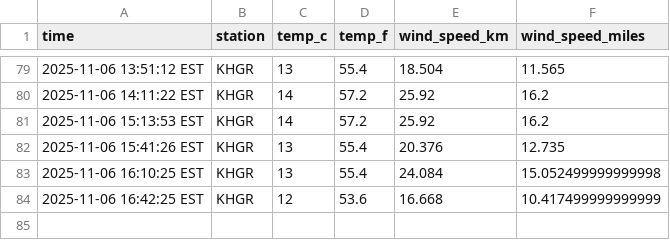
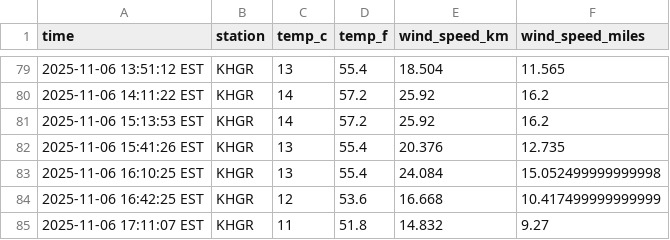
Before and after one commit to AkarshGaonkar/Weather_collection_script_DATA330, a CSV file: data/emmitsburg_weather.csv, drawn as a sheet; only a part is shown, gaps mark what is left out.

```diff
--- a/data/emmitsburg_weather.csv
+++ b/data/emmitsburg_weather.csv
@@ -84 +84,2 @@ time,station,temp_c,temp_f,wind_speed_km,wind_speed_miles
 2025-11-06 16:42:25 EST,KHGR,12,53.6,16.668,10.417499999999999
+2025-11-06 17:11:07 EST,KHGR,11,51.8,14.832,9.27
```
